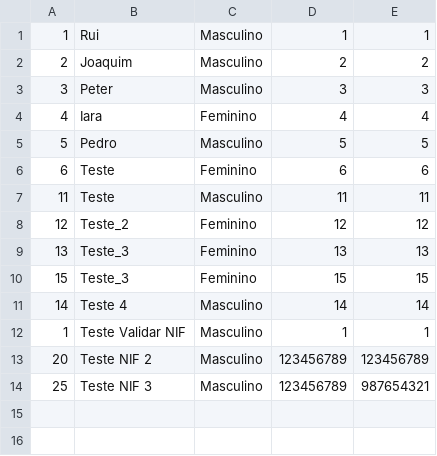
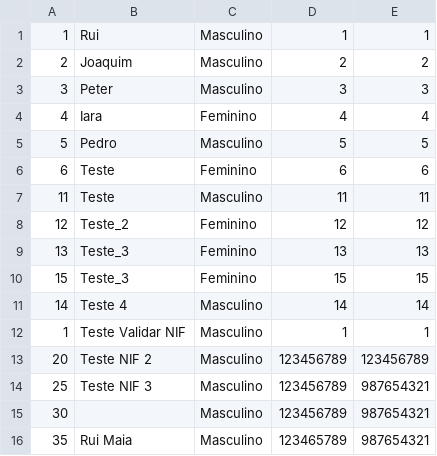
Before and after one commit to IaraISEP/2024ER_GRUPO5, a CSV file: clientes.csv, drawn as a sheet.

Commit message:
Add validations createCliente

```diff
--- a/clientes.csv
+++ b/clientes.csv
@@ -14 +14,3 @@
 25;Teste NIF 3;Masculino;123456789;987654321
+30;;Masculino;123456789;987654321
+35;Rui Maia;Masculino;123465789;987654321
```
Also changed, not shown: 1 other file.
